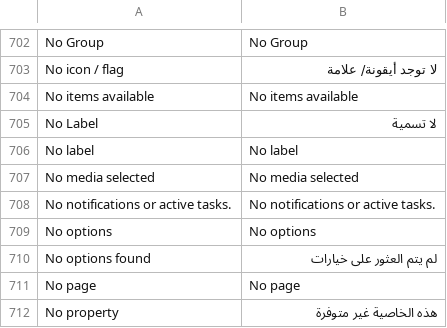
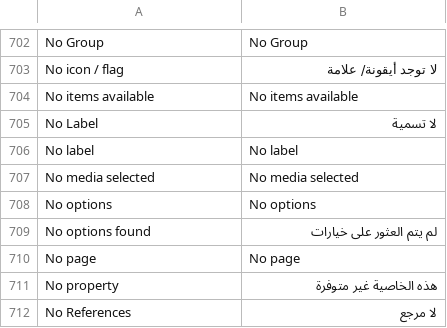
Before and after one commit to huridocs/uwazi, a CSV file: contents/ui-translations/ar.csv, drawn as a sheet; only a part is shown, gaps mark what is left out; the shorter side is filled out with more unchanged rows; the diff names each change by its address in the sheet, - before the commit and + after, or states it on an @@ line.

Commit message:
updated translations

```diff
--- a/contents/ui-translations/ar.csv
+++ b/contents/ui-translations/ar.csv
-row 708: No notifications or active tasks. | No notifications or active tasks.
```
Also changed, not shown: contents/ui-translations/el.csv, contents/ui-translations/en.csv, 8 other files.
